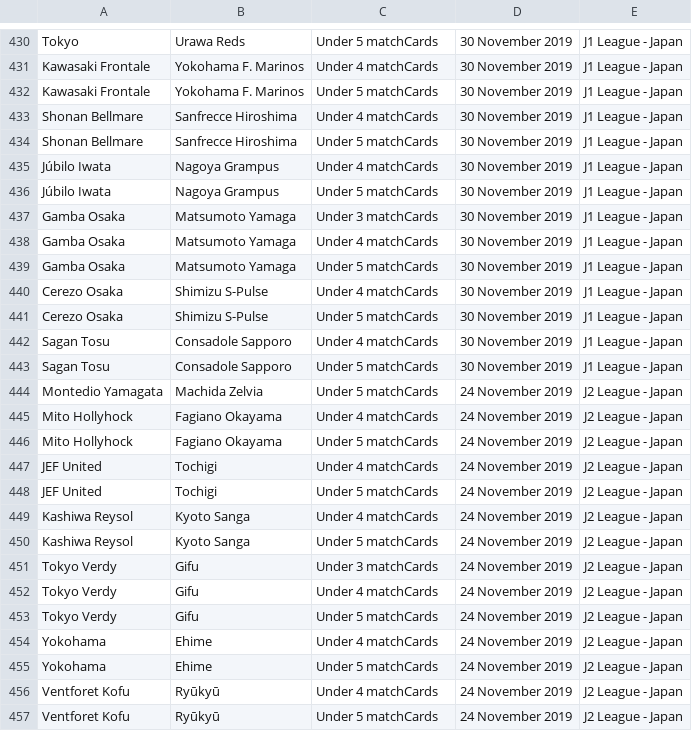
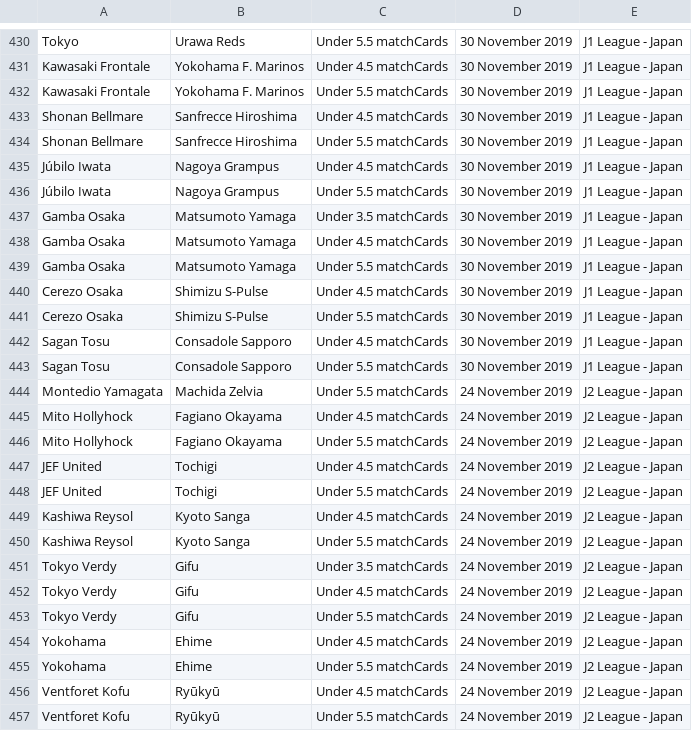
Before and after one commit to arjybarji/FootballScraping, a CSV file: bets.csv, drawn as a sheet; only a part is shown, gaps mark what is left out; the diff covers the shown part only; the diff names each change by its address in the sheet, - before the commit and + after, or states it on an @@ line.

```diff
--- a/bets.csv
+++ b/bets.csv
-C430: Under 5 matchCards
+C430: Under 5.5 matchCards
-C431: Under 4 matchCards
+C431: Under 4.5 matchCards
-C432: Under 5 matchCards
+C432: Under 5.5 matchCards
-C433: Under 4 matchCards
+C433: Under 4.5 matchCards
-C434: Under 5 matchCards
+C434: Under 5.5 matchCards
-C435: Under 4 matchCards
+C435: Under 4.5 matchCards
-C436: Under 5 matchCards
+C436: Under 5.5 matchCards
-C437: Under 3 matchCards
+C437: Under 3.5 matchCards
-C438: Under 4 matchCards
+C438: Under 4.5 matchCards
-C439: Under 5 matchCards
+C439: Under 5.5 matchCards
-C440: Under 4 matchCards
+C440: Under 4.5 matchCards
-C441: Under 5 matchCards
+C441: Under 5.5 matchCards
-C442: Under 4 matchCards
+C442: Under 4.5 matchCards
-C443:C444: Under 5 matchCards
+C443:C444: Under 5.5 matchCards
-C445: Under 4 matchCards
+C445: Under 4.5 matchCards
-C446: Under 5 matchCards
+C446: Under 5.5 matchCards
-C447: Under 4 matchCards
+C447: Under 4.5 matchCards
-C448: Under 5 matchCards
+C448: Under 5.5 matchCards
-C449: Under 4 matchCards
+C449: Under 4.5 matchCards
-C450: Under 5 matchCards
+C450: Under 5.5 matchCards
-C451: Under 3 matchCards
+C451: Under 3.5 matchCards
-C452: Under 4 matchCards
+C452: Under 4.5 matchCards
-C453: Under 5 matchCards
+C453: Under 5.5 matchCards
-C454: Under 4 matchCards
+C454: Under 4.5 matchCards
-C455: Under 5 matchCards
+C455: Under 5.5 matchCards
-C456: Under 4 matchCards
+C456: Under 4.5 matchCards
-C457: Under 5 matchCards
+C457: Under 5.5 matchCards
```
Also changed, not shown: 160 edited cells elsewhere in this file, 5 other files.
